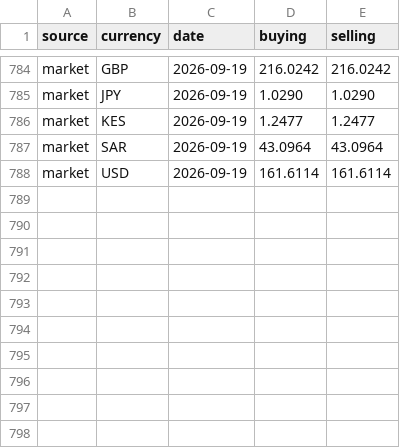
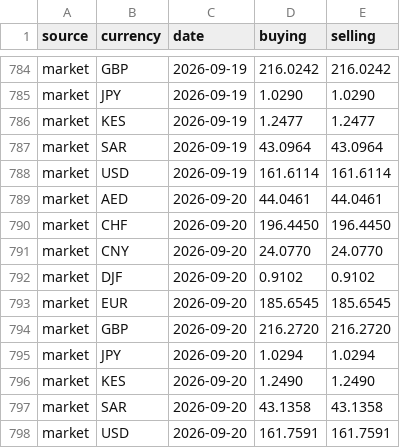
Before and after one commit to melastore/birrwatch, a CSV file: data/rates.csv, drawn as a sheet; only a part is shown, gaps mark what is left out.

Commit message:
data: rates for 2026-09-20

```diff
--- a/data/rates.csv
+++ b/data/rates.csv
@@ -788 +788,11 @@ market,SAR,2026-09-19,43.0964,43.0964
 market,USD,2026-09-19,161.6114,161.6114
+market,AED,2026-09-20,44.0461,44.0461
+market,CHF,2026-09-20,196.4450,196.4450
+market,CNY,2026-09-20,24.0770,24.0770
+market,DJF,2026-09-20,0.9102,0.9102
+market,EUR,2026-09-20,185.6545,185.6545
+market,GBP,2026-09-20,216.2720,216.2720
+market,JPY,2026-09-20,1.0294,1.0294
+market,KES,2026-09-20,1.2490,1.2490
+market,SAR,2026-09-20,43.1358,43.1358
+market,USD,2026-09-20,161.7591,161.7591
```
